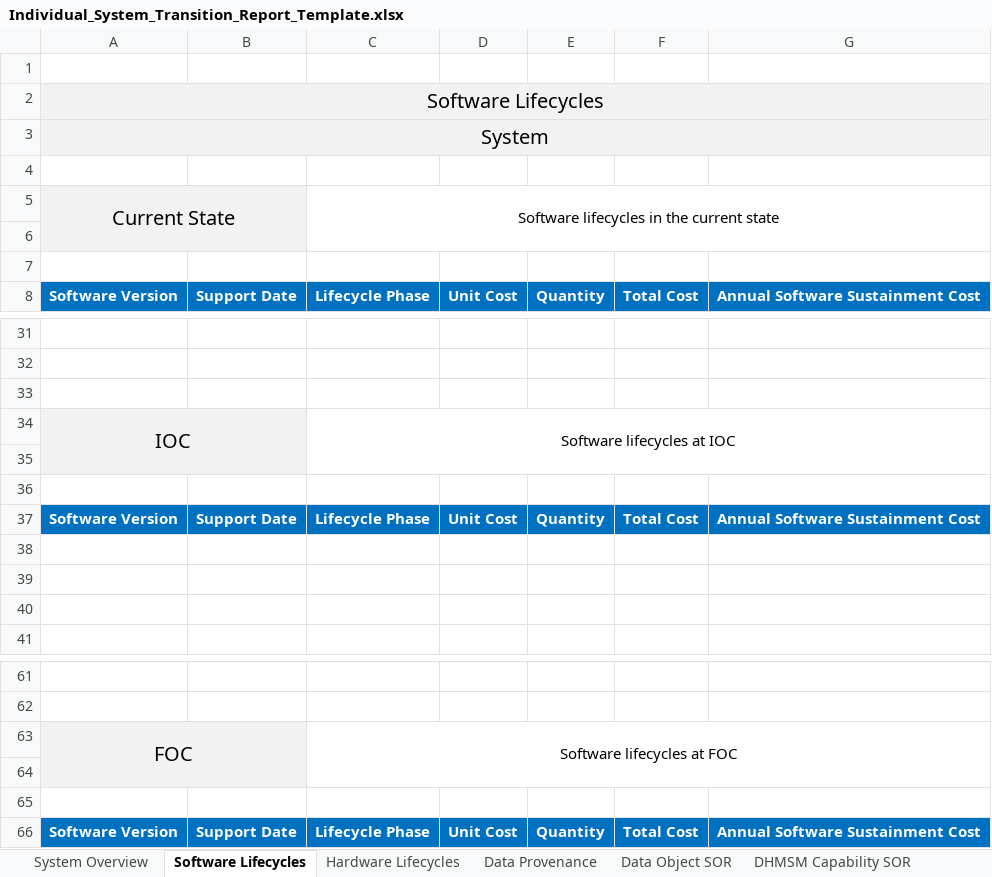
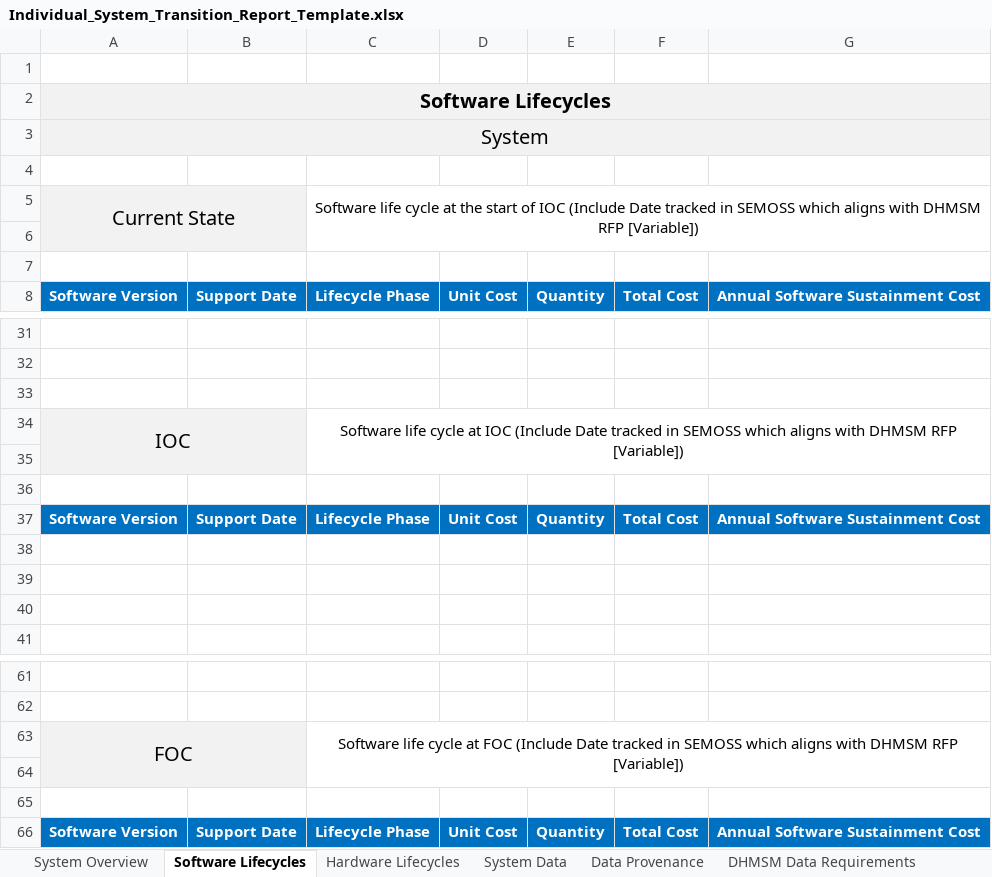
Before and after one commit to SEMOSS/Semoss, an Excel workbook: export/Reports/Individual_System_Transition_Report_Template.xlsx, sheet Software Lifecycles, drawn as a sheet; only a part is shown, gaps mark what is left out; values as stored, in another font and other column widths than the file's, no borders; the diff names each change by its address in the sheet, - before the commit and + after, or states it on an @@ line.

Commit message:
individual lpi systems
git-svn-id: svn://107.170.10.188:8080/Semoss/trunk@2174 ef391c1c-ee15-45f7-b1d6-dde3d27a2169

Former-commit-id: 4b0b4a9ccaeb123197d4a4c78673b18e406748bd

```diff
--- a/export/Reports/Individual_System_Transition_Report_Template.xlsx (sheet Software Lifecycles)
+++ b/export/Reports/Individual_System_Transition_Report_Template.xlsx (sheet Software Lifecycles)
-sheet tab: DHMSM Capability SOR
+sheet tab: DHMSM Data Requirements
-sheet tab: Data Object SOR
+sheet tab: System Data
-A2 bold: off
+A2 bold: on
-C5: Software lifecycles in the current state
+C5: Software life cycle at the start of IOC (Include Date tracked in SEMOSS which aligns with DHMSM RFP [Variable])
-C34: Software lifecycles at IOC
+C34: Software life cycle at IOC (Include Date tracked in SEMOSS which aligns with DHMSM RFP [Variable])
-C63: Software lifecycles at FOC
+C63: Software life cycle at FOC (Include Date tracked in SEMOSS which aligns with DHMSM RFP [Variable])
```
Also changed, not shown: sheet System Overview, sheet Data Provenance, sheet Hardware Lifecycles, sheet DHMSM Data Requirements, sheet System Interfaces.
